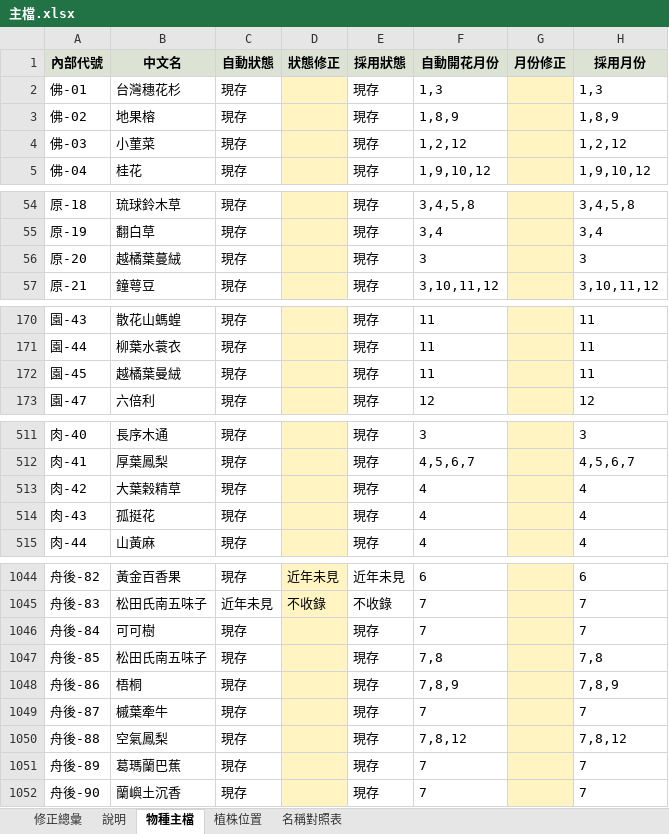
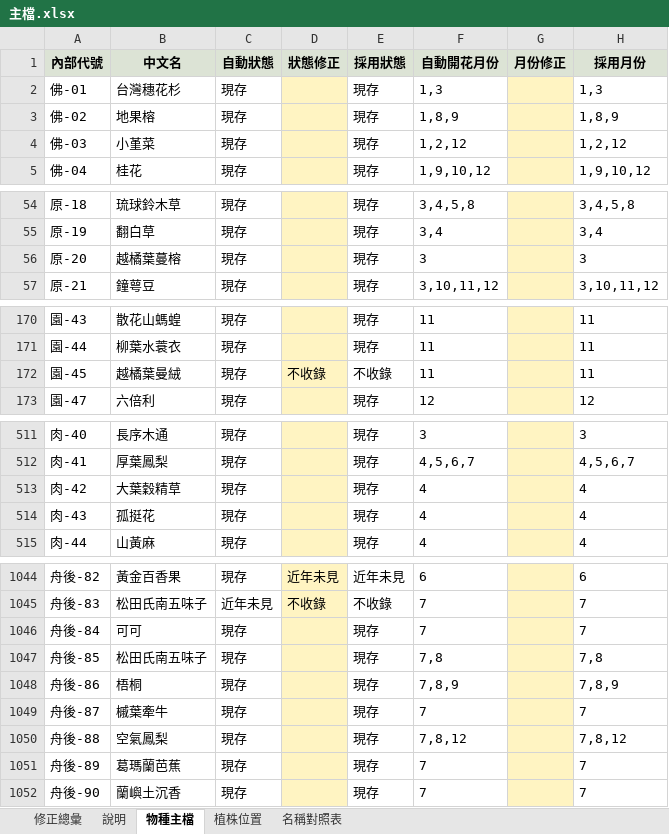
Before and after one commit to yoserchen/smallflower-web, an Excel workbook: tools/data/主檔.xlsx, sheet 物種主檔, drawn as a sheet; only a part is shown, gaps mark what is left out; values as stored, in another font and other column widths than the file's, no borders; charts and pictures not drawn; the diff covers the shown part only; the diff names each change by its address in the sheet, - before the commit and + after, or states it on an @@ line.

```diff
--- a/tools/data/主檔.xlsx (sheet 物種主檔)
+++ b/tools/data/主檔.xlsx (sheet 物種主檔)
-B4 (中文名): 小菫菜
+B4 (中文名): 小堇菜
-B56 (中文名): 越橘葉蔓絨
+B56 (中文名): 越橘葉蔓榕
-D172 (狀態修正): (empty)
+D172 (狀態修正): 不收錄
-E172 (採用狀態): 現存
+E172 (採用狀態): 不收錄
-B513 (中文名): 大葉榖精草
+B513 (中文名): 大葉穀精草
-B1046 (中文名): 可可樹
+B1046 (中文名): 可可
-B1051 (中文名): 葛瑪蘭巴蕉
+B1051 (中文名): 葛瑪蘭芭蕉
```
Also changed, not shown: 3 edited cells elsewhere in this sheet, sheet 修正總彙, sheet 名稱對照表, sheet 植株位置, 34 other files.
